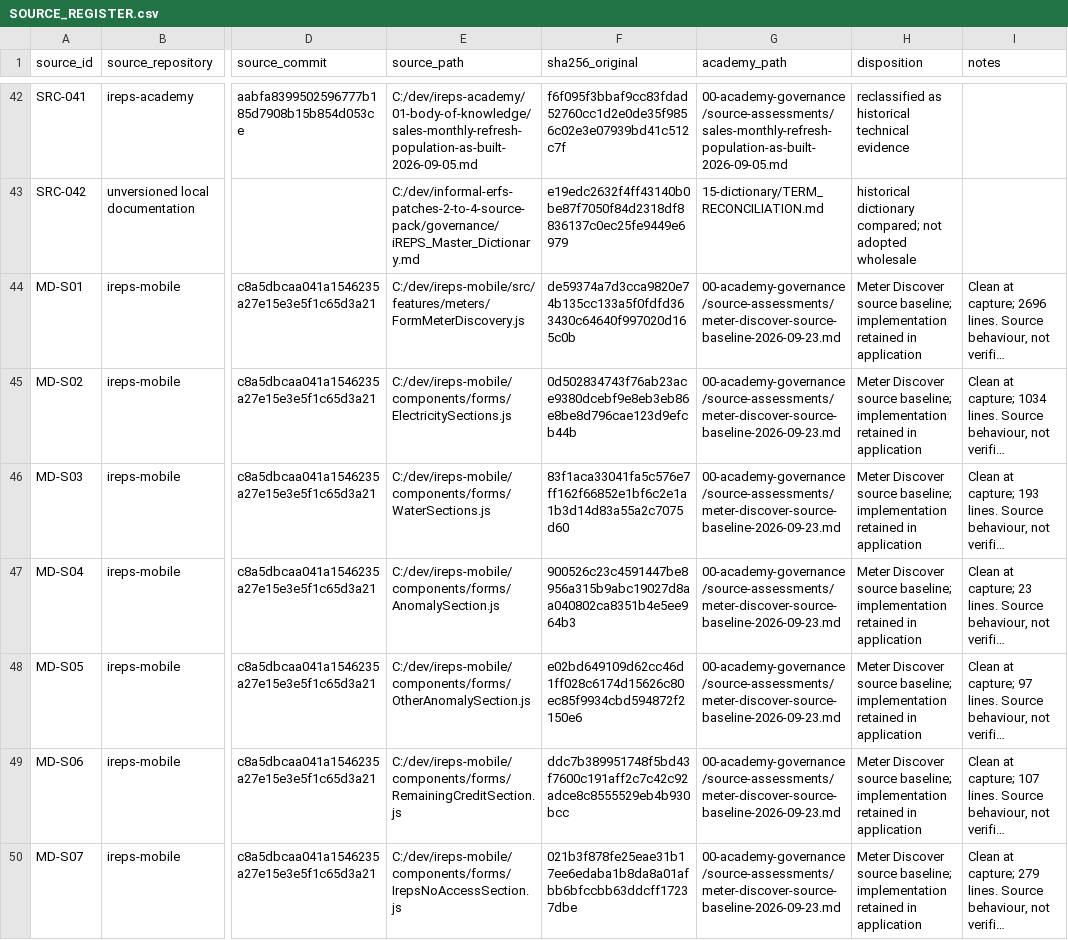
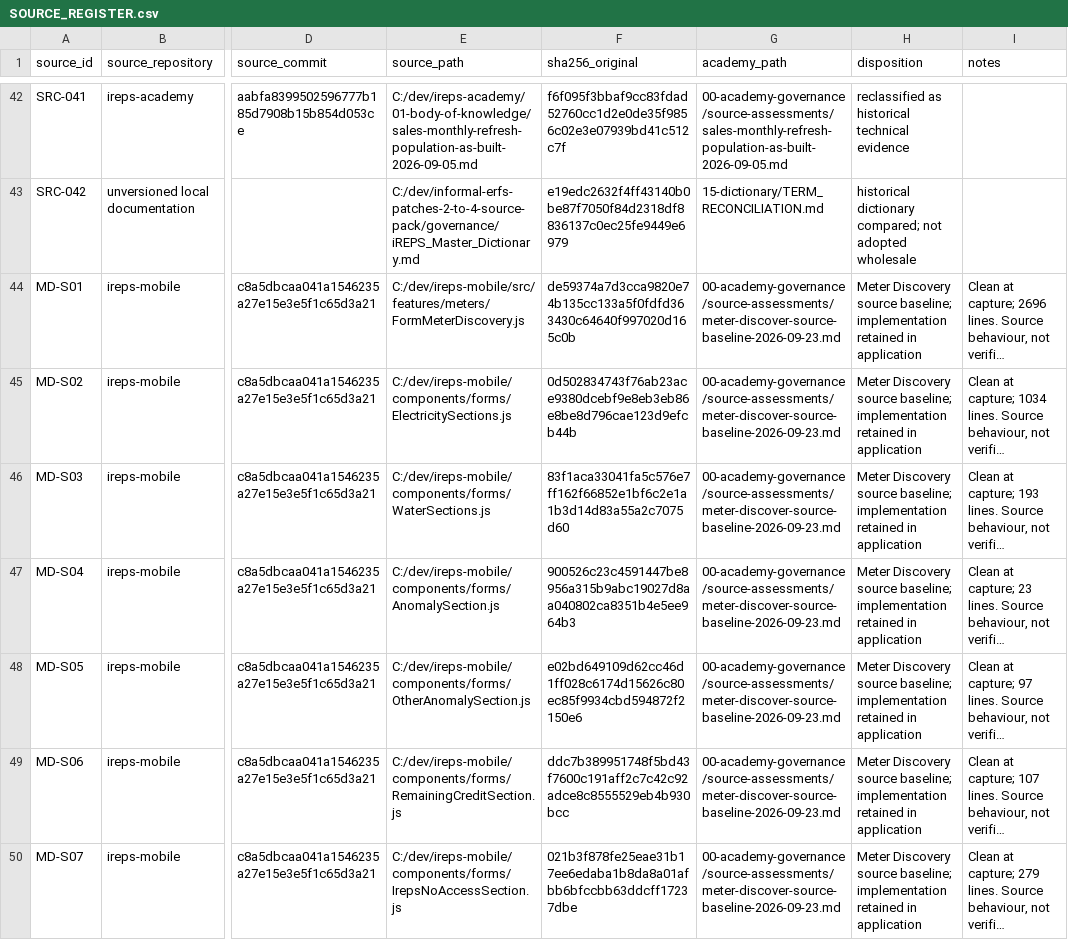
Before and after one commit to fikilek/ireps-academy, a CSV file: 00-academy-governance/SOURCE_REGISTER.csv, drawn as a sheet; only a part is shown, gaps mark what is left out; long unchanged cells end in …; the diff covers the shown part only; the diff names each change by its address in the sheet, - before the commit and + after, or states it on an @@ line.

Commit message:
docs: use Meter Discovery as the canonical Academy module name

```diff
--- a/00-academy-governance/SOURCE_REGISTER.csv
+++ b/00-academy-governance/SOURCE_REGISTER.csv
-H44:H50 (disposition): Meter Discover source baseline;…
+H44:H50 (disposition): Meter Discovery source baseline;…
```
Also changed, not shown: 45 edited cells elsewhere in this file, 00-academy-governance/CONTENT_REGISTER.csv, 21 other files.
